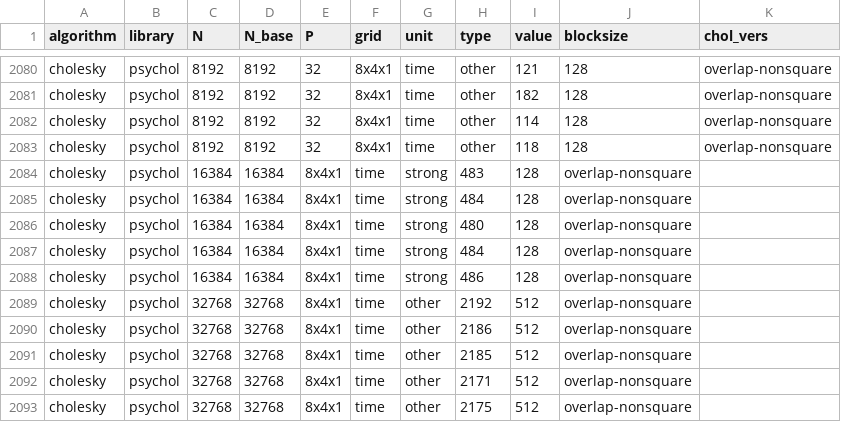
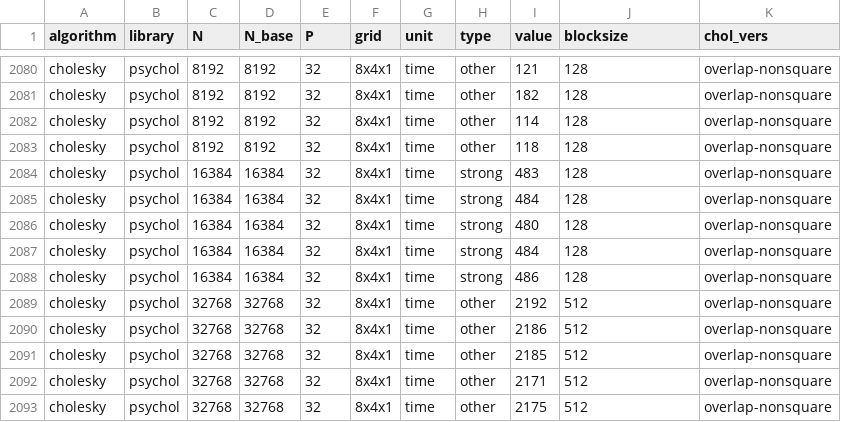
Before and after one commit to eth-cscs/conflux, a CSV file: benchmarks/benchmarks.csv, drawn as a sheet; only a part is shown, gaps mark what is left out.

Commit message:
Update benchmarks.csv
added missing P

```diff
--- a/benchmarks/benchmarks.csv
+++ b/benchmarks/benchmarks.csv
@@ -2083,11 +2083,11 @@ cholesky,psychol,8192,8192,32,8x4x1,time,other,114,128,overlap-nonsquare
 cholesky,psychol,8192,8192,32,8x4x1,time,other,118,128,overlap-nonsquare
-cholesky,psychol,16384,16384,8x4x1,time,strong,483,128,overlap-nonsquare
-cholesky,psychol,16384,16384,8x4x1,time,strong,484,128,overlap-nonsquare
-cholesky,psychol,16384,16384,8x4x1,time,strong,480,128,overlap-nonsquare
-cholesky,psychol,16384,16384,8x4x1,time,strong,484,128,overlap-nonsquare
-cholesky,psychol,16384,16384,8x4x1,time,strong,486,128,overlap-nonsquare
-cholesky,psychol,32768,32768,8x4x1,time,other,2192,512,overlap-nonsquare
-cholesky,psychol,32768,32768,8x4x1,time,other,2186,512,overlap-nonsquare
-cholesky,psychol,32768,32768,8x4x1,time,other,2185,512,overlap-nonsquare
-cholesky,psychol,32768,32768,8x4x1,time,other,2171,512,overlap-nonsquare
-cholesky,psychol,32768,32768,8x4x1,time,other,2175,512,overlap-nonsquare
+cholesky,psychol,16384,16384,32,8x4x1,time,strong,483,128,overlap-nonsquare
+cholesky,psychol,16384,16384,32,8x4x1,time,strong,484,128,overlap-nonsquare
+cholesky,psychol,16384,16384,32,8x4x1,time,strong,480,128,overlap-nonsquare
+cholesky,psychol,16384,16384,32,8x4x1,time,strong,484,128,overlap-nonsquare
+cholesky,psychol,16384,16384,32,8x4x1,time,strong,486,128,overlap-nonsquare
+cholesky,psychol,32768,32768,32,8x4x1,time,other,2192,512,overlap-nonsquare
+cholesky,psychol,32768,32768,32,8x4x1,time,other,2186,512,overlap-nonsquare
+cholesky,psychol,32768,32768,32,8x4x1,time,other,2185,512,overlap-nonsquare
+cholesky,psychol,32768,32768,32,8x4x1,time,other,2171,512,overlap-nonsquare
+cholesky,psychol,32768,32768,32,8x4x1,time,other,2175,512,overlap-nonsquare
```
